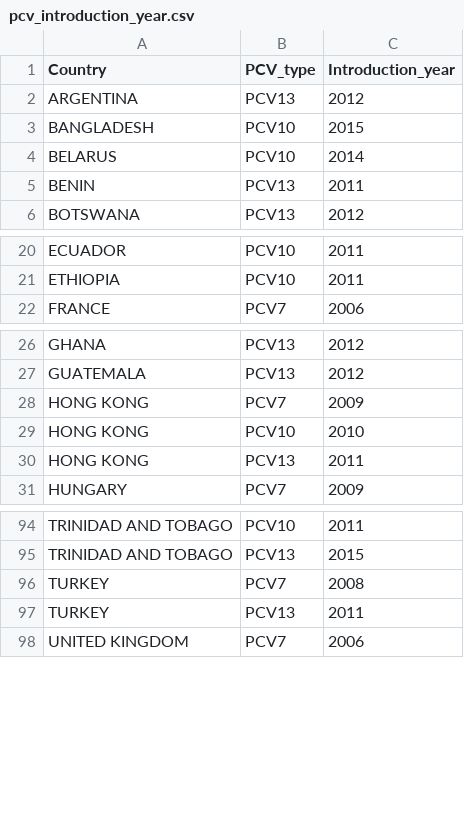
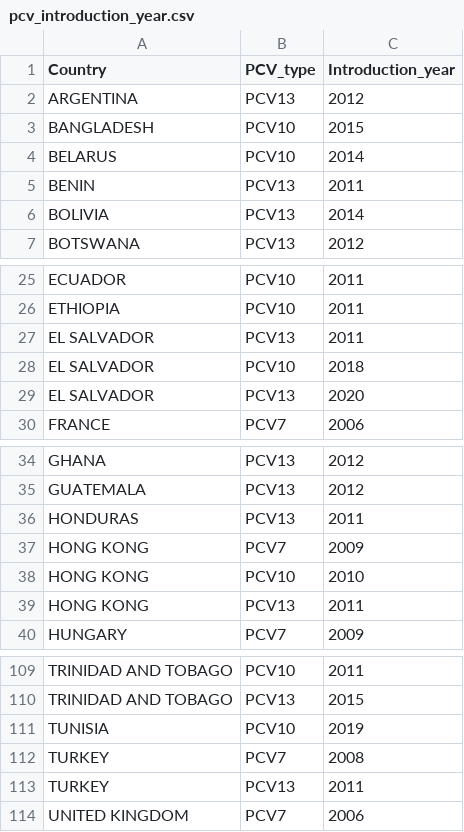
Before and after one commit to sanger-bentley-group/gps-database-processor, a CSV file: data/pcv_introduction_year.csv, drawn as a sheet; only a part is shown, gaps mark what is left out; the diff covers the shown part only; the diff names each change by its address in the sheet, - before the commit and + after, or states it on an @@ line.

```diff
--- a/data/pcv_introduction_year.csv
+++ b/data/pcv_introduction_year.csv
+row 6: BOLIVIA | PCV13 | 2014
+row 27: EL SALVADOR | PCV13 | 2011
+row 28: EL SALVADOR | PCV10 | 2018
+row 29: EL SALVADOR | PCV13 | 2020
+row 36: HONDURAS | PCV13 | 2011
+row 111: TUNISIA | PCV10 | 2019
```
Also changed, not shown: 12 added rows elsewhere in this file.
